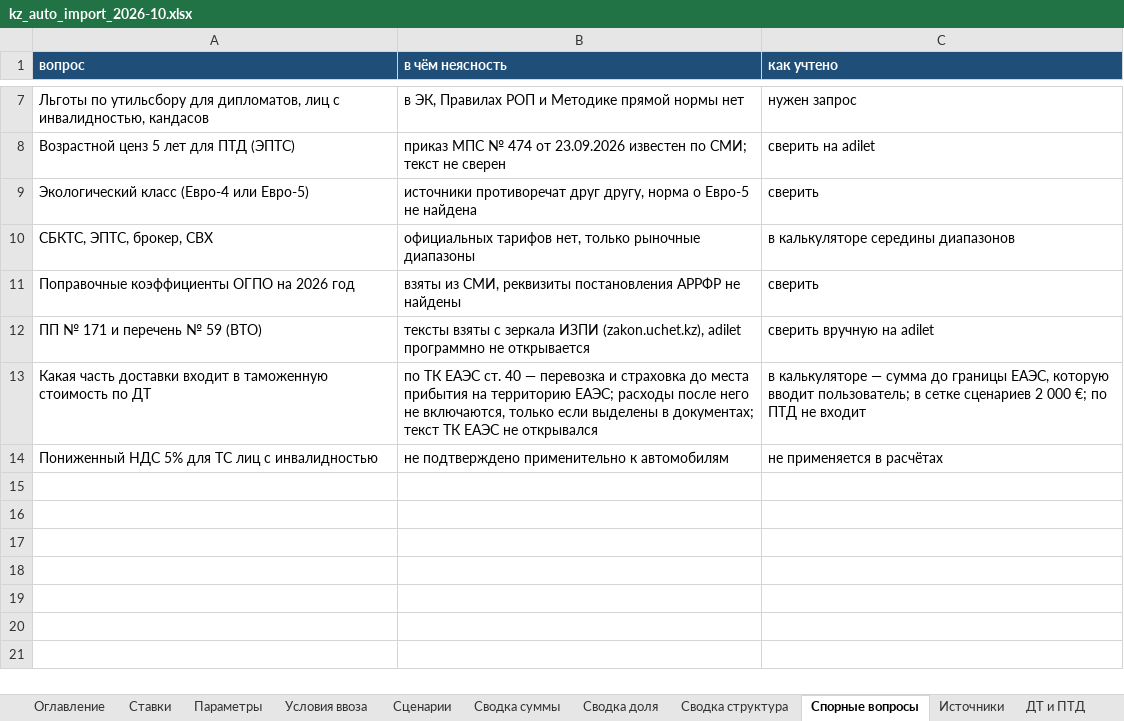
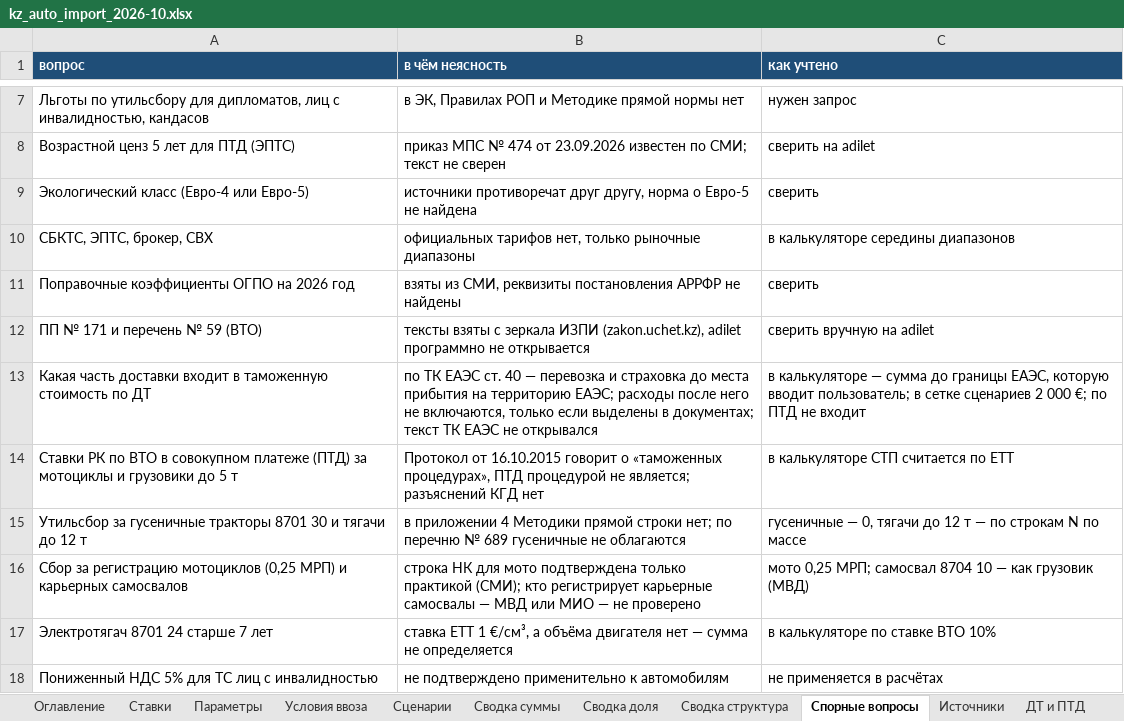
Before and after one commit to aslantuk-bit/kz-auto-import, an Excel workbook: out/kz_auto_import_2026-10.xlsx, sheet Спорные вопросы, drawn as a sheet; only a part is shown, gaps mark what is left out; values as stored, in another font and other column widths than the file's, no borders; the diff names each change by its address in the sheet, - before the commit and + after, or states it on an @@ line.

Commit message:
Грузовики, мотоциклы, спецтехника и сравнение с ценами Kolesa
- vehicles.py / docs/vehicles.js: 23 вида техники — грузовики по массе, тягачи, 8705, мотоциклы,
  тракторы, комбайны, погрузчики, дорожно-строительная техника; ЕТТ гр. 84/87 против ставок РК
  по ВТО, ПТД для мото и грузовиков до 5 т, утильсбор, МВД или МИО, налог, НДС зачётом; советы;
  сверка Python и JS на 29 808 расчётах
- исследования H (таможня) и I (сторона РК), база ставок — 687 записей
- kolesa.py: медианы объявлений Kolesa.kz по 44 моделям за 2016–2025 (сбор через браузер),
  сравнение «ввезти самому или купить здесь» в калькуляторе приложения и сайта
- версия 1.6.0

```diff
--- a/out/kz_auto_import_2026-10.xlsx (sheet Спорные вопросы)
+++ b/out/kz_auto_import_2026-10.xlsx (sheet Спорные вопросы)
+row 14: Ставки РК по ВТО в совокупном платеже (ПТД) за мотоциклы и грузовики до 5 т | Протокол от 16.10.2015 говорит о «таможенных процедурах», ПТД процедурой не является; разъяснений КГД нет | в калькуляторе СТП считается по ЕТТ
+row 15: Утильсбор за гусеничные тракторы 8701 30 и тягачи до 12 т | в приложении 4 Методики прямой строки нет; по перечню № 689 гусеничные не облагаются | гусеничные — 0, тягачи до 12 т — по строкам N по массе
+row 16: Сбор за регистрацию мотоциклов (0,25 МРП) и карьерных самосвалов | строка НК для мото подтверждена только практикой (СМИ); кто регистрирует карьерные самосвалы — МВД или МИО — не проверено | мото 0,25 МРП; самосвал 8704 10 — как грузовик (МВД)
+row 17: Электротягач 8701 24 старше 7 лет | ставка ЕТТ 1 €/см³, а объёма двигателя нет — сумма не определяется | в калькуляторе по ставке ВТО 10%
```
Also changed, not shown: sheet Ставки, sheet Источники, sheet Термины, sheet Оглавление, 28 other files.
